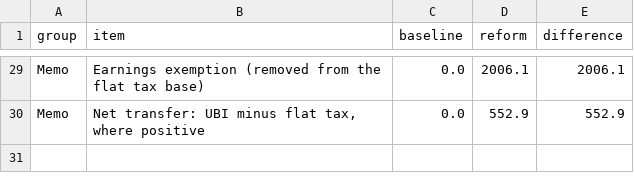
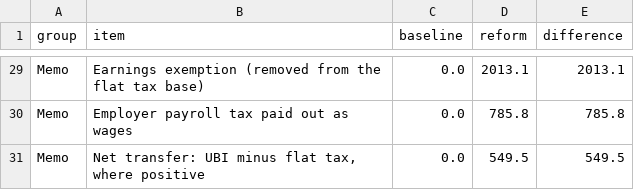
Before and after one commit to maxgravenstein/Policyplayground, a CSV file: outputs/v3/v3_step1_2026/budget.csv, drawn as a sheet; only a part is shown, gaps mark what is left out; addresses are those after the commit; the diff covers the shown part only; the diff names each change by its address in the sheet, - before the commit and + after, or states it on an @@ line.

```diff
--- a/outputs/v3/v3_step1_2026/budget.csv
+++ b/outputs/v3/v3_step1_2026/budget.csv
-D29 (reform): 2006.1
+D29 (reform): 2013.1
-E29 (difference): 2006.1
+E29 (difference): 2013.1
+row 30: Memo | Employer payroll tax paid out as wages | 0.0 | 785.8 | 785.8
-D31 (reform): 552.9
+D31 (reform): 549.5
-E31 (difference): 552.9
+E31 (difference): 549.5
```
Also changed, not shown: 31 edited cells elsewhere in this file, outputs/v3/v3_phase1_2026/budget.csv, outputs/v3/v3_phase1_2026/budget_at_run_rate.csv, 19 other files.
